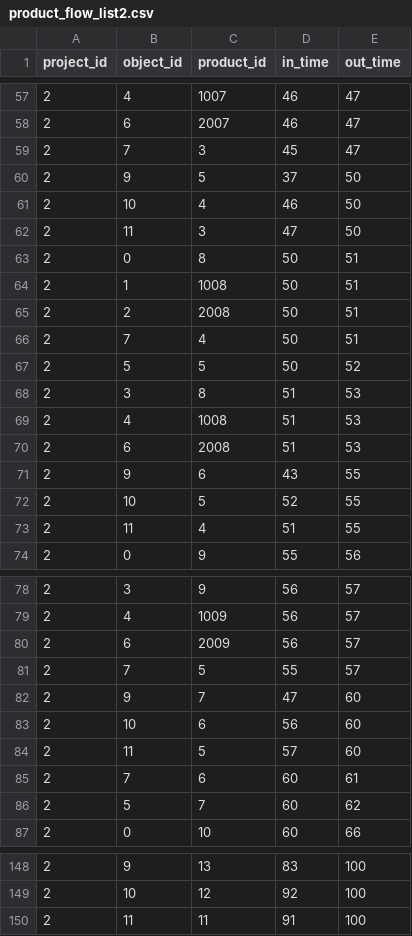
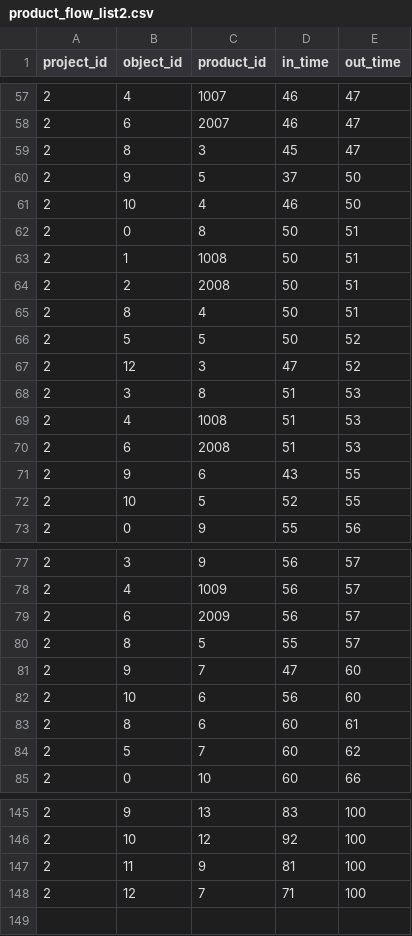
Before and after one commit to Tentailsahri/DT_FINAL_Project, a CSV file: CSV/product_flow_list2.csv, drawn as a sheet; only a part is shown, gaps mark what is left out; the diff covers the shown part only.

```diff
--- a/CSV/product_flow_list2.csv
+++ b/CSV/product_flow_list2.csv
@@ -58,6 +58,5 @@ project_id,object_id,product_id,in_time,out_time
 2,6,2007,46,47
-2,7,3,45,47
+2,8,3,45,47
 2,9,5,37,50
 2,10,4,46,50
-2,11,3,47,50
 2,0,8,50,51
@@ -65,4 +64,5 @@ project_id,object_id,product_id,in_time,out_time
 2,2,2008,50,51
-2,7,4,50,51
+2,8,4,50,51
 2,5,5,50,52
+2,12,3,47,52
 2,3,8,51,53
@@ -72,3 +72,2 @@ project_id,object_id,product_id,in_time,out_time
 2,10,5,52,55
-2,11,4,51,55
 2,0,9,55,56
@@ -80,7 +79,6 @@ project_id,object_id,product_id,in_time,out_time
 2,6,2009,56,57
-2,7,5,55,57
+2,8,5,55,57
 2,9,7,47,60
 2,10,6,56,60
-2,11,5,57,60
-2,7,6,60,61
+2,8,6,60,61
 2,5,7,60,62
@@ -149,2 +146,3 @@ project_id,object_id,product_id,in_time,out_time
 2,10,12,92,100
-2,11,11,91,100
+2,11,9,81,100
+2,12,7,71,100
```
Also changed, not shown: 1 added row, 2 removed rows and 10 edited cells elsewhere in this file, CSV/Unity/scene 2/object_state_list2.csv, CSV/buf_count_list2.csv, 5 other files.
